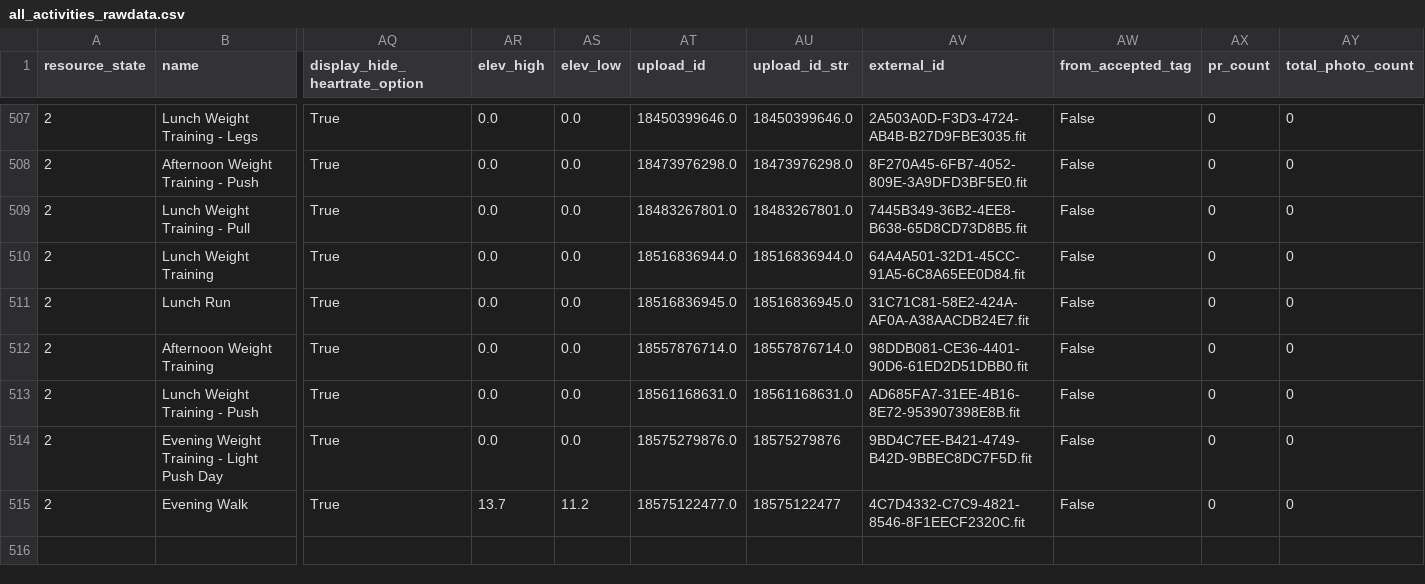
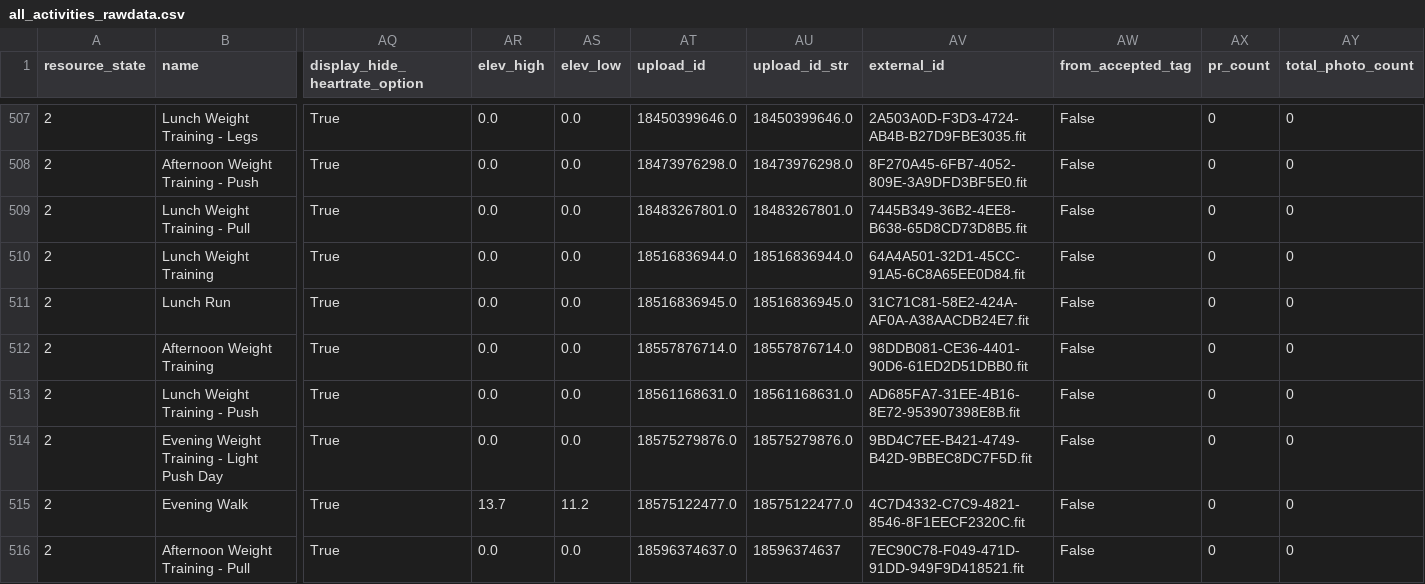
Before and after one commit to adbrigs/strava-training-dashboard, a CSV file: Training_Intensity_Report/dashboard/data/all_activities_rawdata.csv, drawn as a sheet; only a part is shown, gaps mark what is left out; rows hold the shown columns only; the diff names each change by its address in the sheet, - before the commit and + after, or states it on an @@ line.

```diff
--- a/Training_Intensity_Report/dashboard/data/all_activities_rawdata.csv
+++ b/Training_Intensity_Report/dashboard/data/all_activities_rawdata.csv
-AU514 (upload_id_str): 18575279876
+AU514 (upload_id_str): 18575279876.0
-AU515 (upload_id_str): 18575122477
+AU515 (upload_id_str): 18575122477.0
+row 516: 2 | Afternoon Weight Training - Pull | True | 0.0 | 0.0 | 18596374637.0 | 18596374637 | 7EC90C78-F049-471D-91DD-949F9D418521.fit | False | 0 | 0
```
Also changed, not shown: Training_Intensity_Report/dashboard/data/activity_data_with_intensity.csv.
